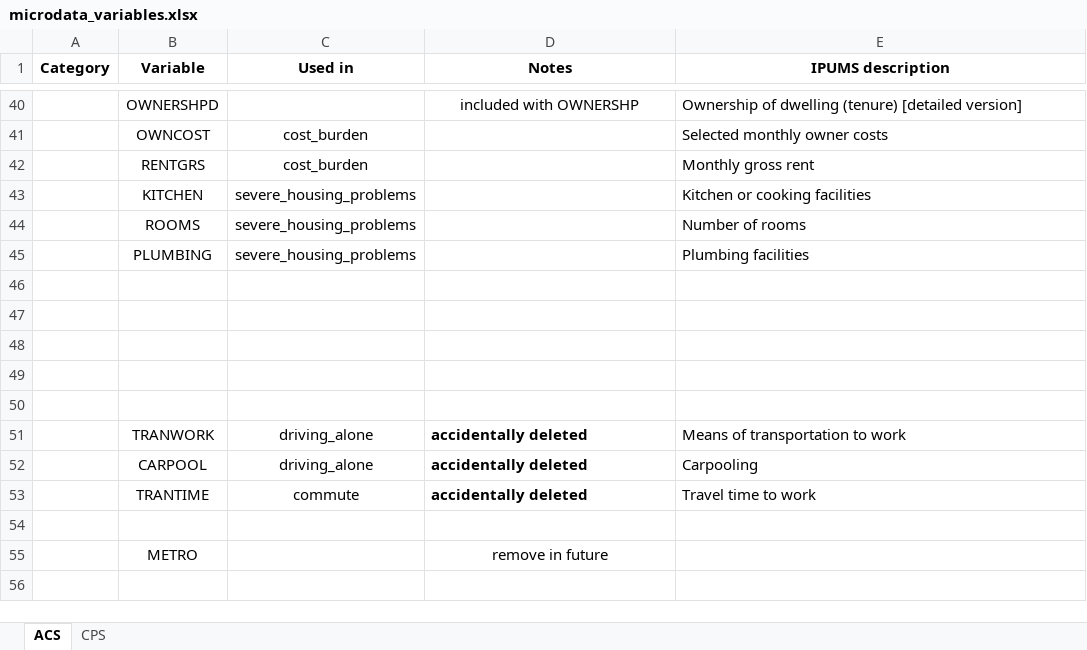
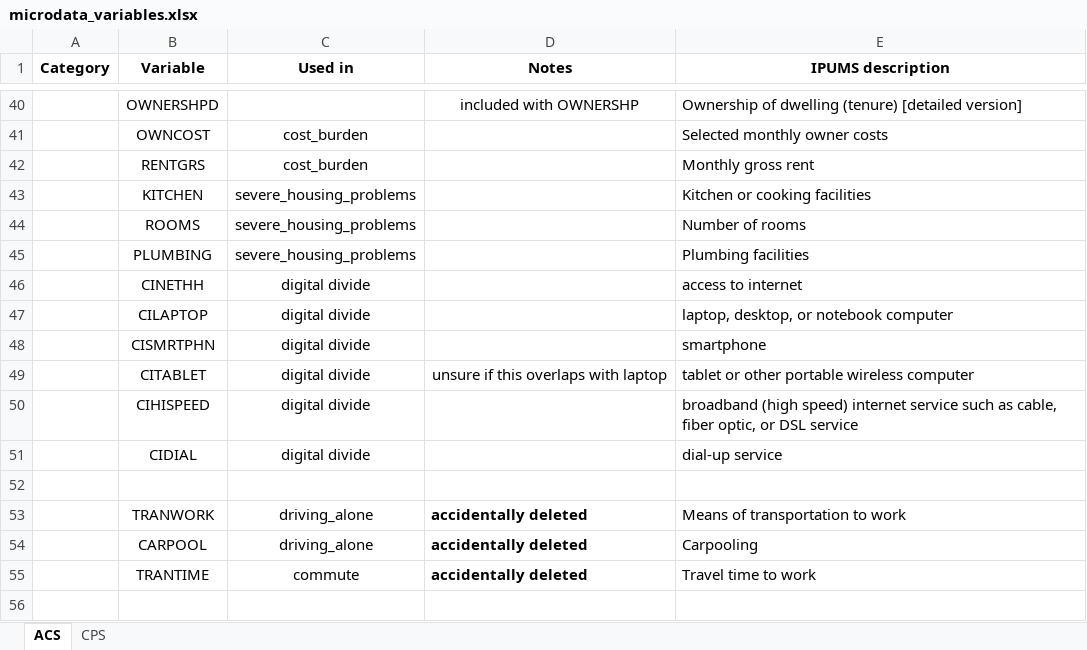
Before and after one commit to greaterlouisvilleproject/glpdata, an Excel workbook: data-raw/microdata/microdata_variables.xlsx, sheet ACS, drawn as a sheet; only a part is shown, gaps mark what is left out; the shorter side is filled out with more unchanged rows; values as stored, in another font and other column widths than the file's, no borders; the diff names each change by its address in the sheet, - before the commit and + after, or states it on an @@ line.

Commit message:
microdata gets ~connected~ -add variables to excel

```diff
--- a/data-raw/microdata/microdata_variables.xlsx (sheet ACS)
+++ b/data-raw/microdata/microdata_variables.xlsx (sheet ACS)
-row 46: (empty)
+row 46:  | CINETHH | digital divide |  | access to internet
-row 47: (empty)
+row 47:  | CILAPTOP | digital divide |  | laptop, desktop, or notebook computer
-row 48: (empty)
+row 48:  | CISMRTPHN | digital divide |  | smartphone
-row 49: (empty)
+row 49:  | CITABLET | digital divide | unsure if this overlaps with laptop | tablet or other portable wireless computer
+row 50:  | CIHISPEED | digital divide |  | broadband (high speed) internet service such as cable, fiber optic, or DSL service
+row 51:  | CIDIAL | digital divide |  | dial-up service
```
Also changed, not shown: 1 other file.
